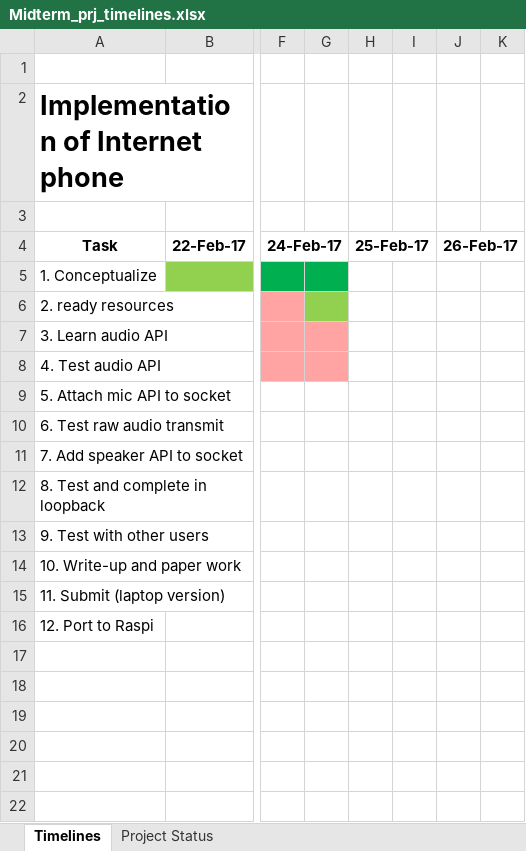
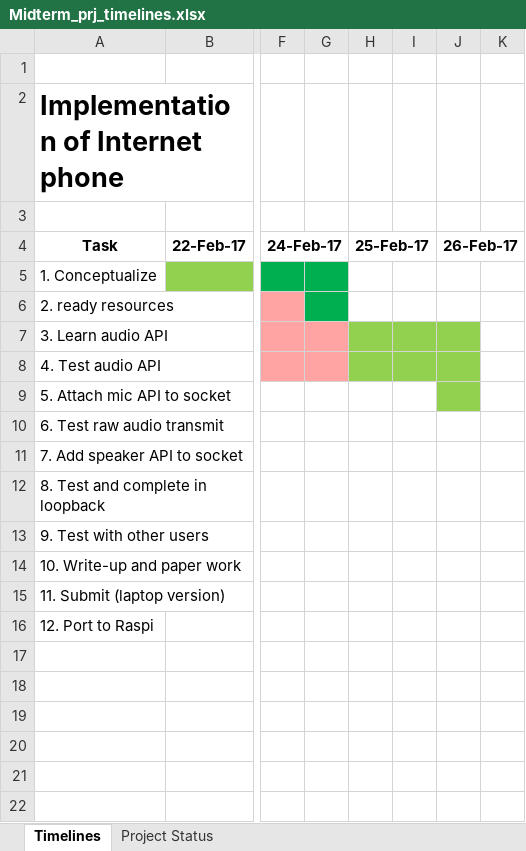
Before and after one commit to Chinmoym/Internet-phone, an Excel workbook: Midterm_prj_timelines.xlsx, sheet Timelines, drawn as a sheet; only a part is shown, gaps mark what is left out; values as stored, in another font and other column widths than the file's, no borders; the diff names each change by its address in the sheet, - before the commit and + after, or states it on an @@ line.

Commit message:
updated project timelines

```diff
--- a/Midterm_prj_timelines.xlsx (sheet Timelines)
+++ b/Midterm_prj_timelines.xlsx (sheet Timelines)
-G6 fill: #92D050
+G6 fill: #00B050
-H7:J8 fill: none
+H7:J8 fill: #92D050
-J9 fill: none
+J9 fill: #92D050
```
Also changed, not shown: sheet Project Status.
